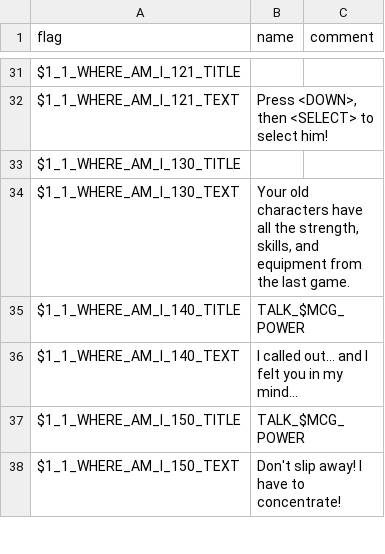
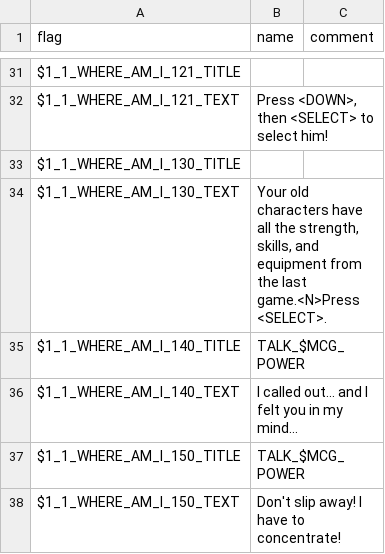
Before and after one commit to larsiusprime/defendersquest-loc, a TSV file: dq1_dx/en-US/maps.tsv, drawn as a sheet; only a part is shown, gaps mark what is left out.

```diff
--- a/dq1_dx/en-US/maps.tsv
+++ b/dq1_dx/en-US/maps.tsv
@@ -33,3 +33,3 @@ $1_1_WHERE_AM_I_121_TEXT	Press <DOWN>, then <SELECT> to select him!
 $1_1_WHERE_AM_I_130_TITLE	
-$1_1_WHERE_AM_I_130_TEXT	Your old characters have all the strength, skills, and equipment from the last game.
+$1_1_WHERE_AM_I_130_TEXT	Your old characters have all the strength, skills, and equipment from the last game.<N>Press <SELECT>.
 $1_1_WHERE_AM_I_140_TITLE	TALK_$MCG_POWER
```
Also changed, not shown: dq1_dx/cs-CZ/core.tsv, dq1_dx/en-US/core.tsv, 8 other files.
